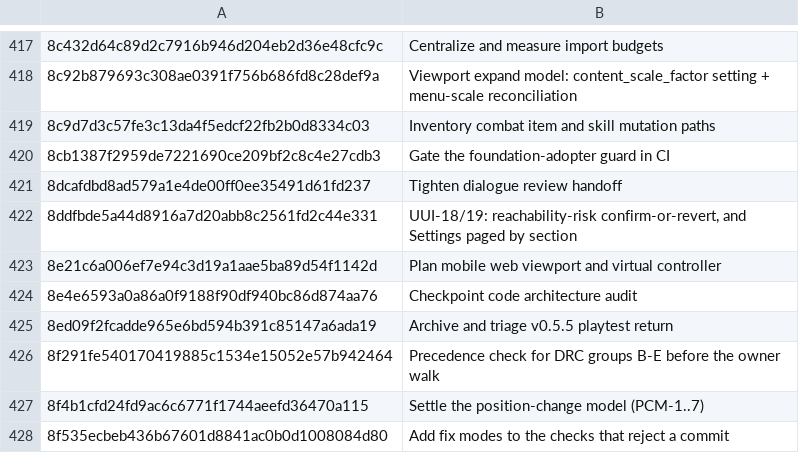
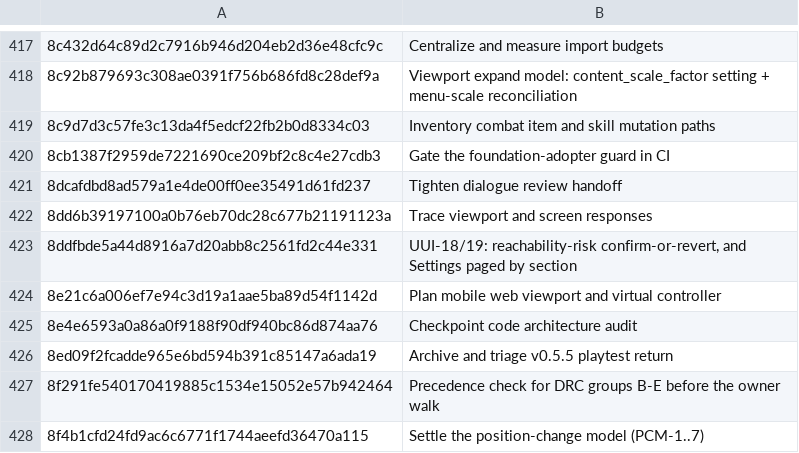
Before and after one commit to jackmanj1337/Project_Prometheus, a TSV file: AGENT/Ledger/CLAIMS.tsv, drawn as a sheet; only a part is shown, gaps mark what is left out; the shorter side is filled out with more unchanged rows; the diff names each change by its address in the sheet, - before the commit and + after, or states it on an @@ line.

Commit message:
Claim viewport diagnostics commit
AI-Tool: Codex CLI
AI-Model: unknown
AI-Run-ID: unknown
AI-Workspace: godot-prometheus-env

```diff
--- a/AGENT/Ledger/CLAIMS.tsv
+++ b/AGENT/Ledger/CLAIMS.tsv
+row 422: 8dd6b39197100a0b76eb70dc28c677b21191123a | Trace viewport and screen responses
```
